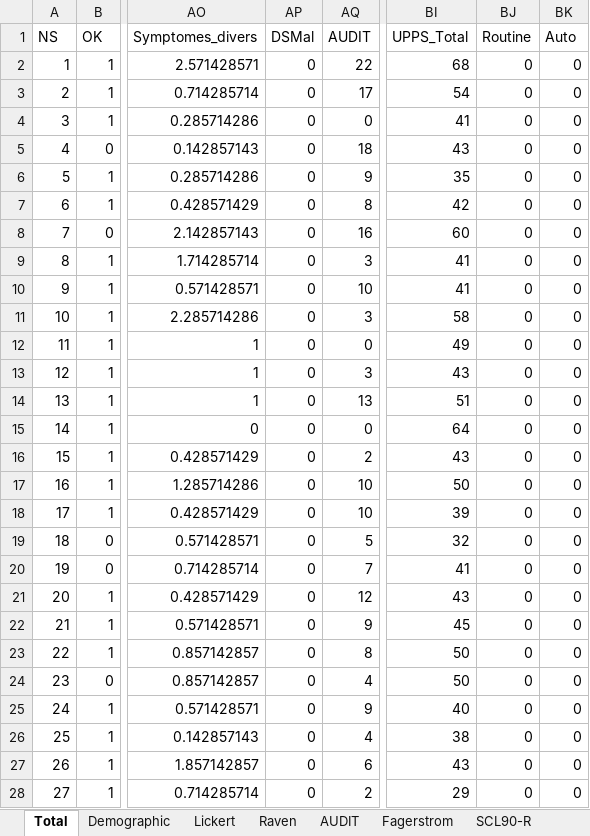
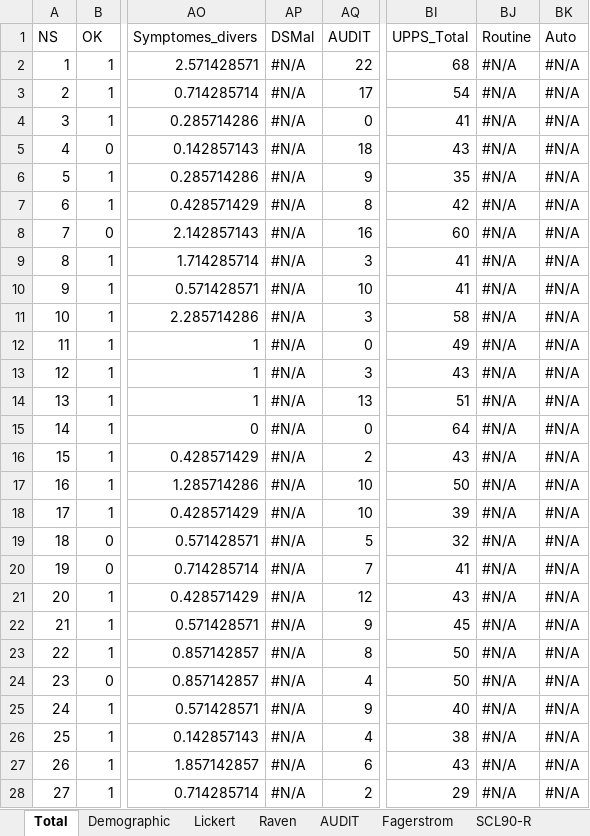
Before and after one commit to FWyckmans/MBMF_Study2, an Excel workbook: Raw_Data/Questionnaires.xlsx, sheet Total, drawn as a sheet; only a part is shown, gaps mark what is left out; values as stored, in another font and other column widths than the file's, no cell formats; the diff covers the shown part only; the diff names each change by its address in the sheet, - before the commit and + after, or states it on an @@ line.

```diff
--- a/Raw_Data/Questionnaires.xlsx (sheet Total)
+++ b/Raw_Data/Questionnaires.xlsx (sheet Total)
-AP2:AP28 (DSMal): 0
+AP2:AP28 (DSMal): #N/A
-BJ2:BJ28 (Routine): 0
+BJ2:BJ28 (Routine): #N/A
-BK2:BK28 (Auto): 0
+BK2:BK28 (Auto): #N/A
```
Also changed, not shown: 1705 edited cells elsewhere in this sheet, sheet SCL90-R, sheet CoH, sheet Craving, sheet UPPS, sheet DSM ALCOOL, sheet AEQ, 11 more sheets, cell formats, formulas that keep their value, 5 other files.
